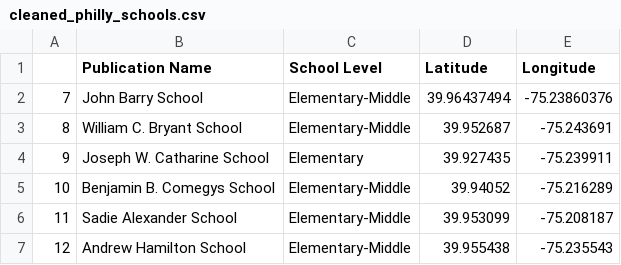
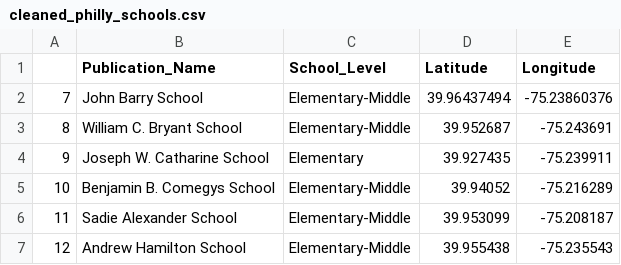
Before and after one commit to ldups/info-vis-lead-levels, a CSV file: data/cleaned_philly_schools.csv, drawn as a sheet; only a part is shown.

```diff
--- a/data/cleaned_philly_schools.csv
+++ b/data/cleaned_philly_schools.csv
@@ -1,2 +1,2 @@
-,Publication Name,School Level,Latitude,Longitude
+,Publication_Name,School_Level,Latitude,Longitude
 7,John Barry School,Elementary-Middle,39.96437494,-75.23860376
```
Also changed, not shown: 4 other files.
